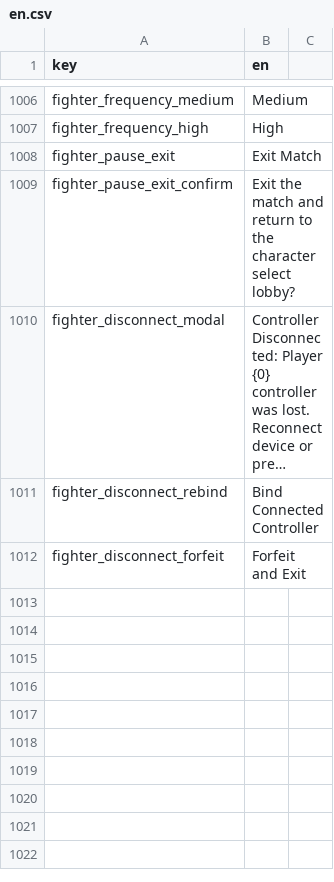
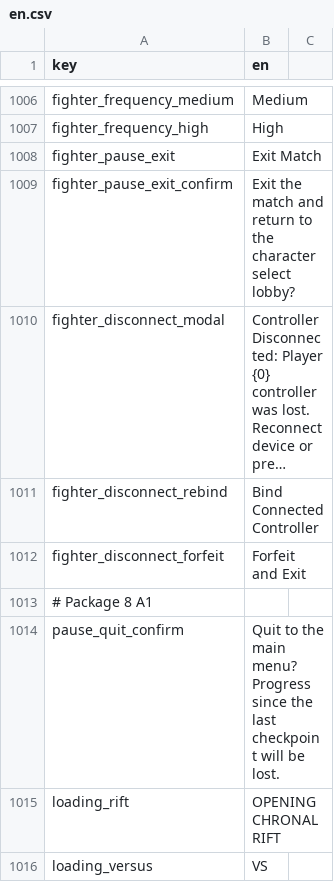
Before and after one commit to malakey/fighters-through-time-v3, a CSV file: localization/en.csv, drawn as a sheet; only a part is shown, gaps mark what is left out; long unchanged cells end in …; the diff names each change by its address in the sheet, - before the commit and + after, or states it on an @@ line.

```diff
--- a/localization/en.csv
+++ b/localization/en.csv
+row 1013: # Package 8 A1
+row 1014: pause_quit_confirm | Quit to the main menu? Progress since the last checkpoint will be lost.
+row 1015: loading_rift | OPENING CHRONAL RIFT
+row 1016: loading_versus | VS
```
Also changed, not shown: 30 other files.
